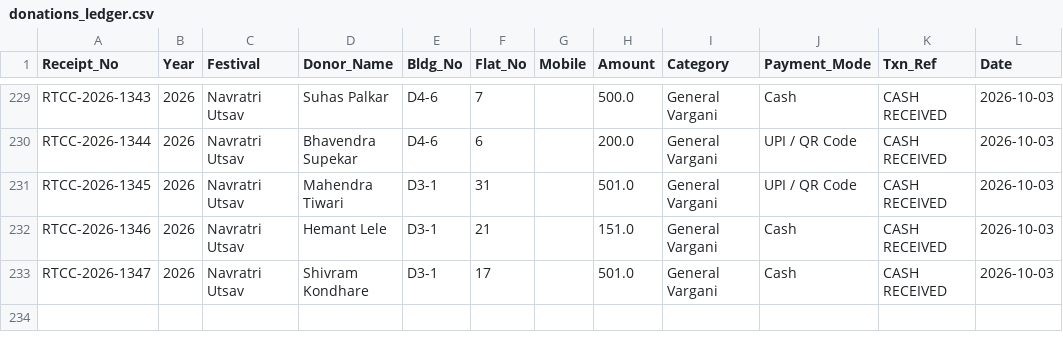
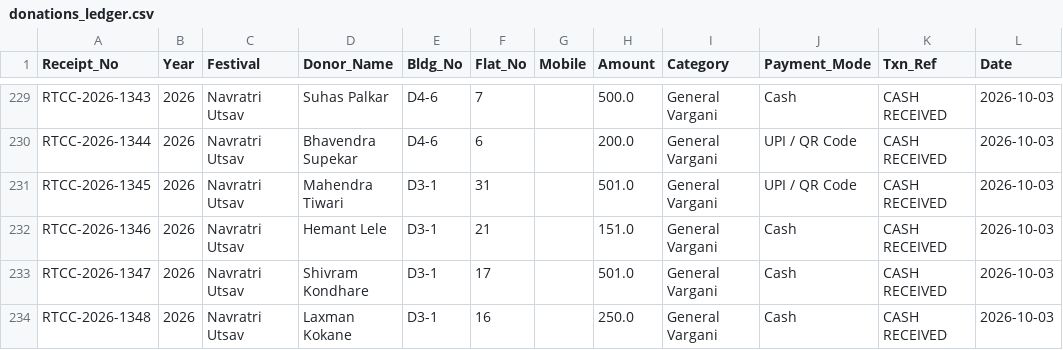
Before and after one commit to surendalvi/rtcc-festival-app, a CSV file: donations_ledger.csv, drawn as a sheet; only a part is shown, gaps mark what is left out.

Commit message:
Auto-backup donations_ledger.csv

```diff
--- a/donations_ledger.csv
+++ b/donations_ledger.csv
@@ -233 +233,2 @@ RTCC-2026-1346,2026,Navratri Utsav,Hemant Lele,D3-1,21,,151.0,General Vargani,Ca
 RTCC-2026-1347,2026,Navratri Utsav,Shivram Kondhare ,D3-1,17,,501.0,General Vargani,Cash,CASH RECEIVED,2026-10-03
+RTCC-2026-1348,2026,Navratri Utsav,Laxman Kokane ,D3-1,16,,250.0,General Vargani,Cash,CASH RECEIVED,2026-10-03
```
